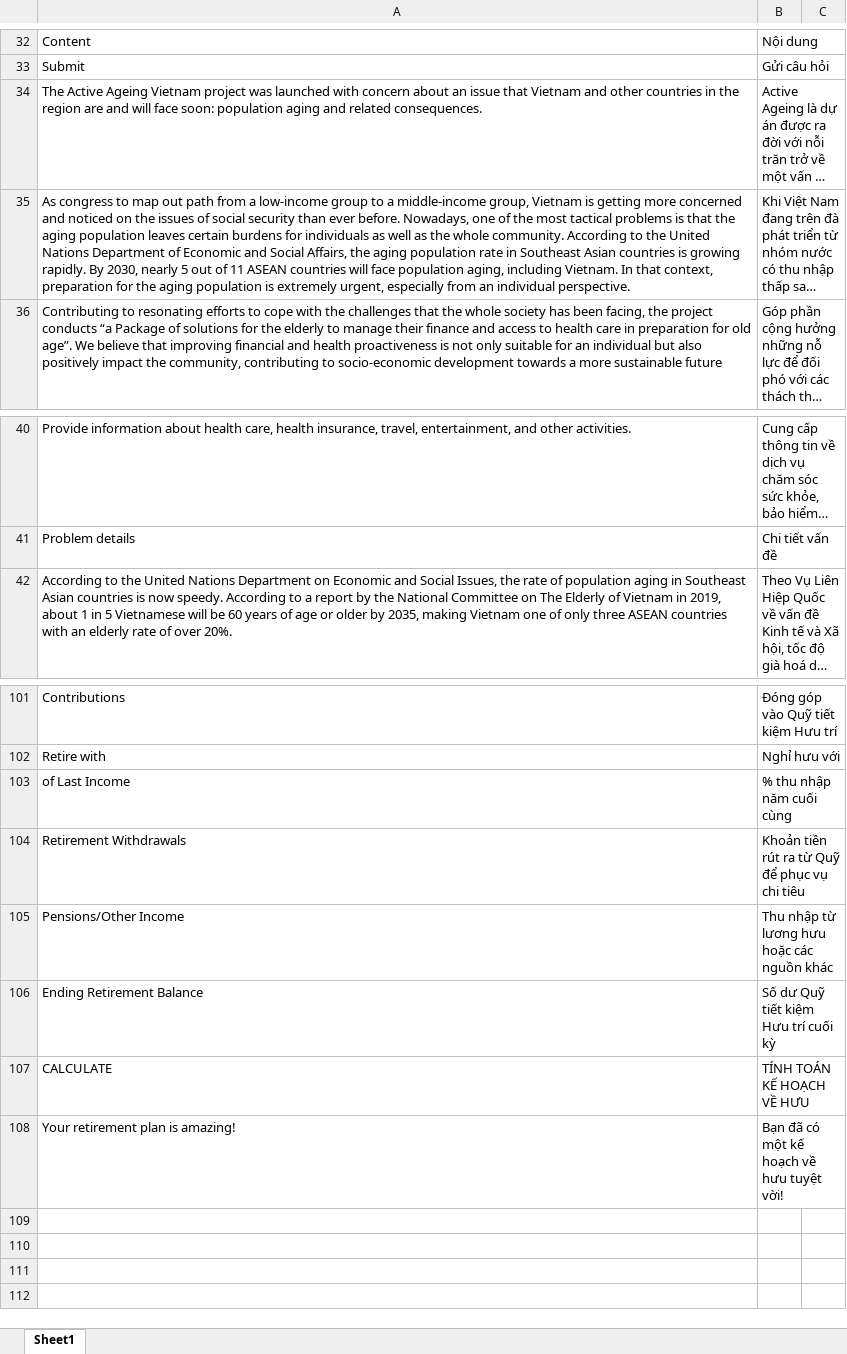
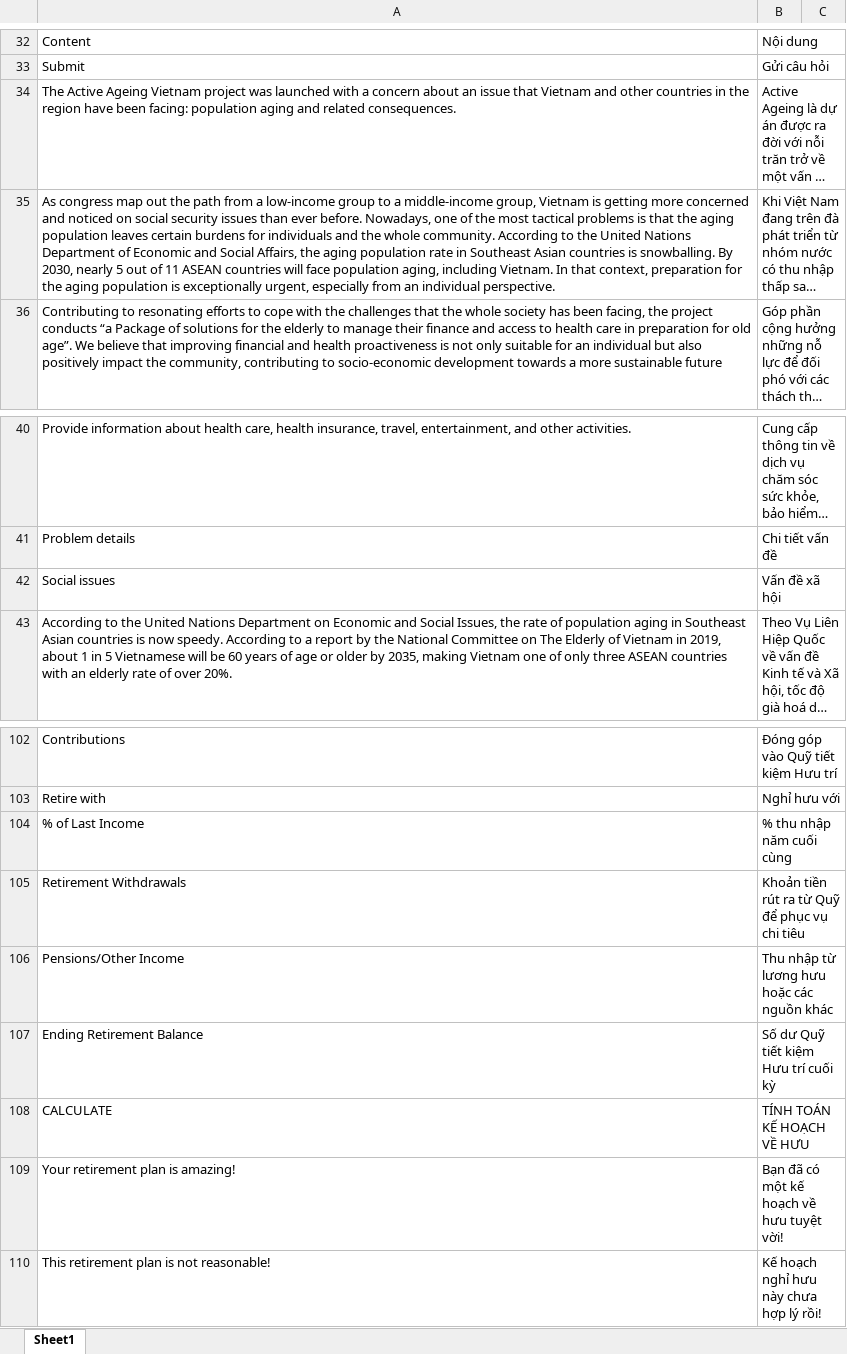
Before and after one commit to olivervu25/ActiveAgeing, an Excel workbook: translation.xlsx, sheet Sheet1, drawn as a sheet; only a part is shown, gaps mark what is left out; long unchanged cells end in …; values as stored, in another font and other column widths than the file's, no borders; addresses are those after the commit; the diff covers the shown part only; the diff names each change by its address in the sheet, - before the commit and + after, or states it on an @@ line.

```diff
--- a/translation.xlsx (sheet Sheet1)
+++ b/translation.xlsx (sheet Sheet1)
-A34: …launched with concern about an issue that Vietnam and other countries in the region are and will face soon: population aging…
+A34: …launched with a concern about an issue that Vietnam and other countries in the region have been facing: population aging…
-A35: As congress to map out path from a low-income group to a middle-income group, Vietnam is getting more concerned and noticed on the issues of social security than ever before. Nowadays, one of the most tactical problems is that the aging population leaves certain burdens for individuals as well as the whole community. According to the United Nations Department of Economic and Social Affairs, the aging population rate in Southeast Asian countries is growing rapidly. By 2030, nearly 5 out of 11 ASEAN countries will face population aging, including Vietnam. In that context, preparation for the aging population is extremely urgent, especially…
+A35: As congress map out the path from a low-income group to a middle-income group, Vietnam is getting more concerned and noticed on social security issues than ever before. Nowadays, one of the most tactical problems is that the aging population leaves certain burdens for individuals and the whole community. According to the United Nations Department of Economic and Social Affairs, the aging population rate in Southeast Asian countries is snowballing. By 2030, nearly 5 out of 11 ASEAN countries will face population aging, including Vietnam. In that context, preparation for the aging population is exceptionally urgent, especially…
+row 42: Social issues | Vấn đề xã hội
-A104: of Last Income
+A104: % of Last Income
+row 110: This retirement plan is not reasonable! | Kế hoạch nghỉ hưu này chưa hợp lý rồi!
```
Also changed, not shown: 1 added row, 1 removed row and 12 edited cells elsewhere in this sheet, 6 other files.
